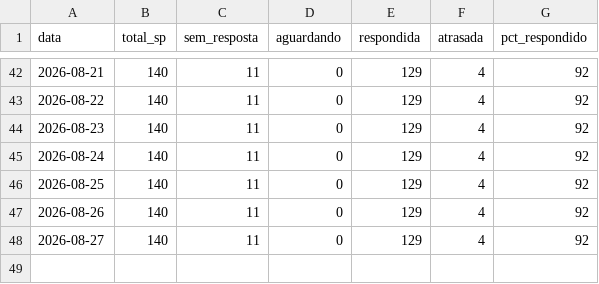
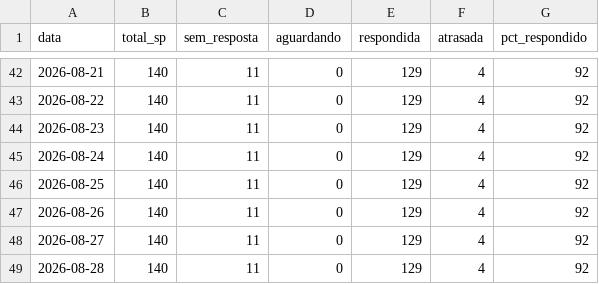
Before and after one commit to hei7oor/dashboard-normatel, a CSV file: dados/historico_kpis.csv, drawn as a sheet; only a part is shown, gaps mark what is left out; the diff names each change by its address in the sheet, - before the commit and + after, or states it on an @@ line.

Commit message:
Histórico diário de KPIs RA/SP

```diff
--- a/dados/historico_kpis.csv
+++ b/dados/historico_kpis.csv
+row 49: 2026-08-28 | 140 | 11 | 0 | 129 | 4 | 92
```
